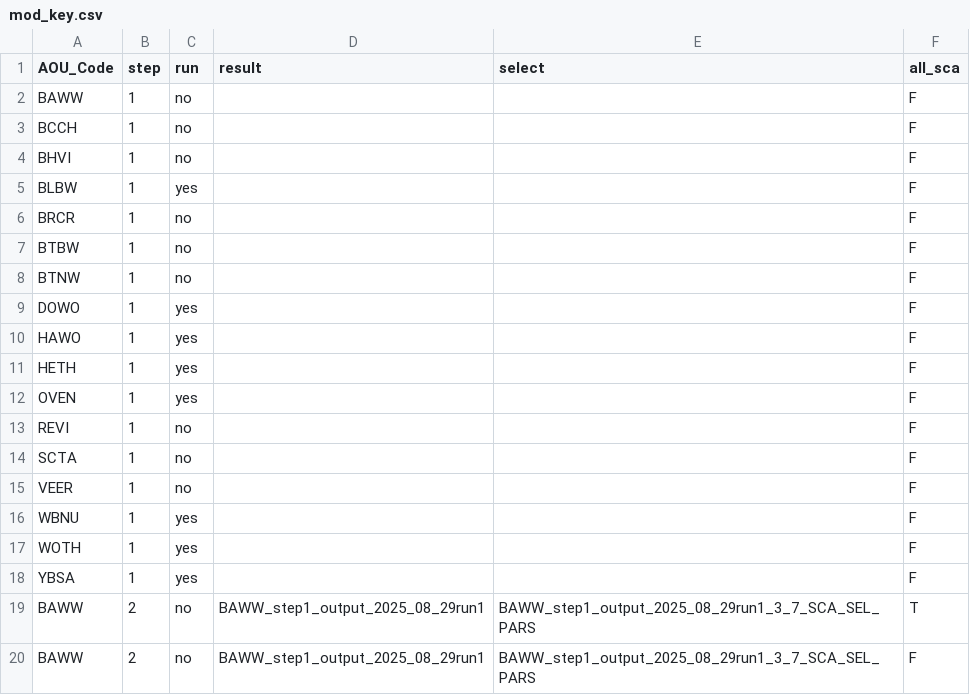
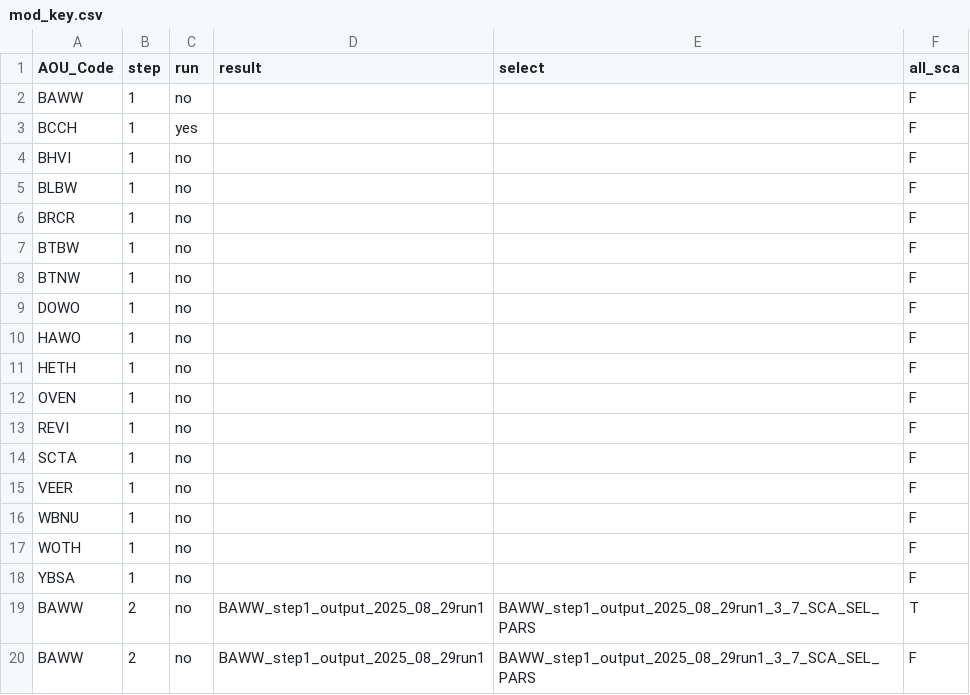
Before and after one commit to br-amaral/NPS_bird, a CSV file: code/fit_model/mod_key.csv, drawn as a sheet; only a part is shown; the diff covers the shown part only.

```diff
--- a/code/fit_model/mod_key.csv
+++ b/code/fit_model/mod_key.csv
@@ -2,5 +2,5 @@
 BAWW,1,no,,,F
-BCCH,1,no,,,F
+BCCH,1,yes,,,F
 BHVI,1,no,,,F
-BLBW,1,yes,,,F
+BLBW,1,no,,,F
 BRCR,1,no,,,F
@@ -8,6 +8,6 @@ BTBW,1,no,,,F
 BTNW,1,no,,,F
-DOWO,1,yes,,,F
-HAWO,1,yes,,,F
-HETH,1,yes,,,F
-OVEN,1,yes,,,F
+DOWO,1,no,,,F
+HAWO,1,no,,,F
+HETH,1,no,,,F
+OVEN,1,no,,,F
 REVI,1,no,,,F
@@ -15,5 +15,5 @@ SCTA,1,no,,,F
 VEER,1,no,,,F
-WBNU,1,yes,,,F
-WOTH,1,yes,,,F
-YBSA,1,yes,,,F
+WBNU,1,no,,,F
+WOTH,1,no,,,F
+YBSA,1,no,,,F
 BAWW,2,no,BAWW_step1_output_2025_08_29run1,BAWW_step1_output_2025_08_29run1_3_7_SCA_SEL_PARS,T
```
Also changed, not shown: 1 added row and 71 edited cells elsewhere in this file.
